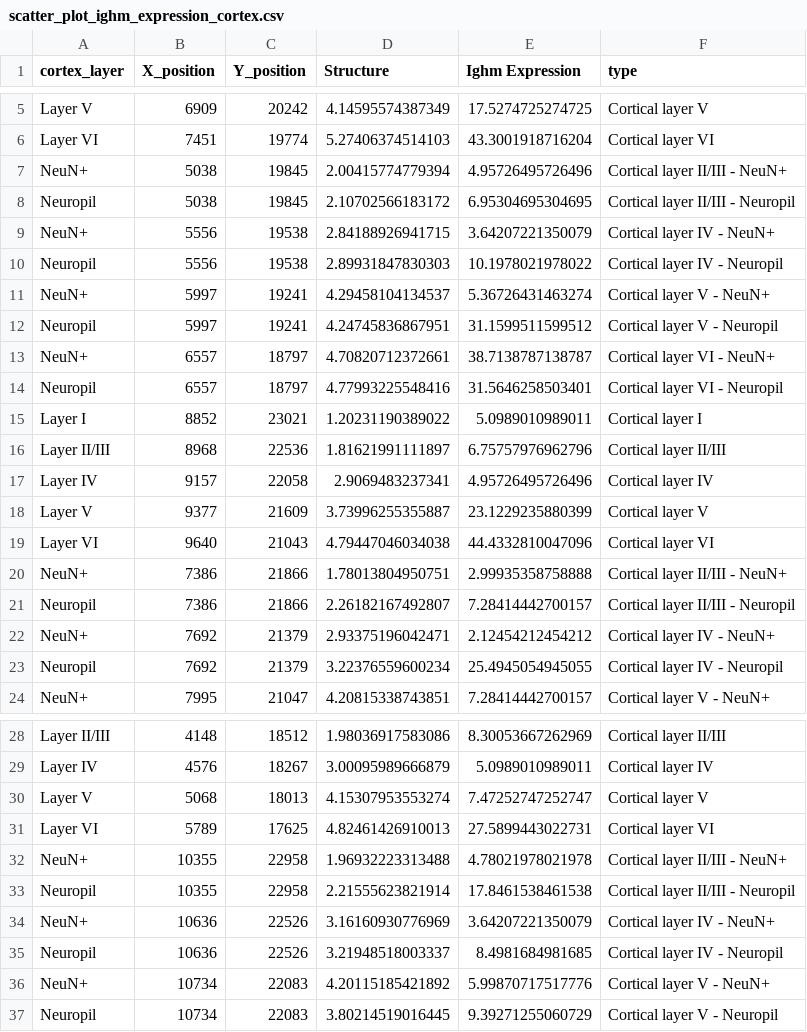
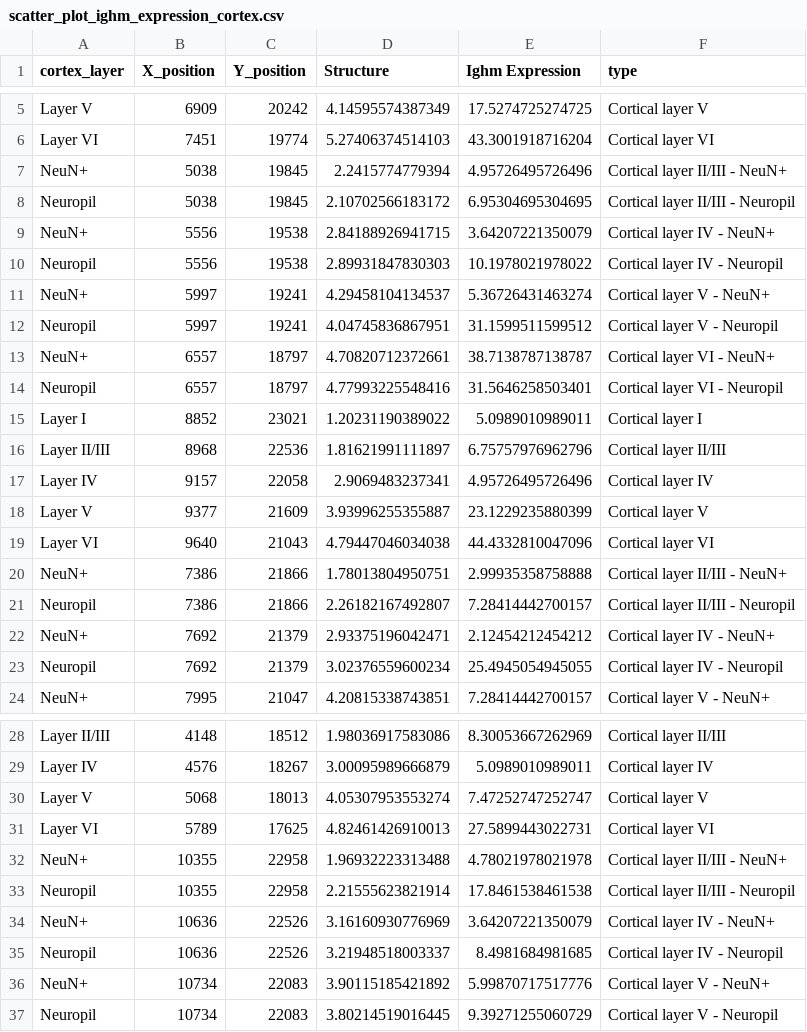
Before and after one commit to Nanostring-Biostats/mouseBrain, a CSV file: data/scatter_plot_ighm_expression_cortex.csv, drawn as a sheet; only a part is shown, gaps mark what is left out.

```diff
--- a/data/scatter_plot_ighm_expression_cortex.csv
+++ b/data/scatter_plot_ighm_expression_cortex.csv
@@ -6,3 +6,3 @@ Layer V,6909,20242,4.14595574387349,17.5274725274725,Cortical layer V
 Layer VI,7451,19774,5.27406374514103,43.3001918716204,Cortical layer VI
-NeuN+,5038,19845,2.00415774779394,4.95726495726496,Cortical layer II/III - NeuN+
+NeuN+,5038,19845,2.2415774779394,4.95726495726496,Cortical layer II/III - NeuN+
 Neuropil,5038,19845,2.10702566183172,6.95304695304695,Cortical layer II/III - Neuropil
@@ -11,3 +11,3 @@ Neuropil,5556,19538,2.89931847830303,10.1978021978022,Cortical layer IV - Neurop
 NeuN+,5997,19241,4.29458104134537,5.36726431463274,Cortical layer V - NeuN+
-Neuropil,5997,19241,4.24745836867951,31.1599511599512,Cortical layer V - Neuropil
+Neuropil,5997,19241,4.04745836867951,31.1599511599512,Cortical layer V - Neuropil
 NeuN+,6557,18797,4.70820712372661,38.7138787138787,Cortical layer VI - NeuN+
@@ -17,3 +17,3 @@ Layer II/III,8968,22536,1.81621991111897,6.75757976962796,Cortical layer II/III
 Layer IV,9157,22058,2.9069483237341,4.95726495726496,Cortical layer IV
-Layer V,9377,21609,3.73996255355887,23.1229235880399,Cortical layer V
+Layer V,9377,21609,3.93996255355887,23.1229235880399,Cortical layer V
 Layer VI,9640,21043,4.79447046034038,44.4332810047096,Cortical layer VI
@@ -22,3 +22,3 @@ Neuropil,7386,21866,2.26182167492807,7.28414442700157,Cortical layer II/III - Ne
 NeuN+,7692,21379,2.93375196042471,2.12454212454212,Cortical layer IV - NeuN+
-Neuropil,7692,21379,3.22376559600234,25.4945054945055,Cortical layer IV - Neuropil
+Neuropil,7692,21379,3.02376559600234,25.4945054945055,Cortical layer IV - Neuropil
 NeuN+,7995,21047,4.20815338743851,7.28414442700157,Cortical layer V - NeuN+
@@ -29,3 +29,3 @@ Layer II/III,4148,18512,1.98036917583086,8.30053667262969,Cortical layer II/III
 Layer IV,4576,18267,3.00095989666879,5.0989010989011,Cortical layer IV
-Layer V,5068,18013,4.15307953553274,7.47252747252747,Cortical layer V
+Layer V,5068,18013,4.05307953553274,7.47252747252747,Cortical layer V
 Layer VI,5789,17625,4.82461426910013,27.5899443022731,Cortical layer VI
@@ -35,3 +35,3 @@ NeuN+,10636,22526,3.16160930776969,3.64207221350079,Cortical layer IV - NeuN+
 Neuropil,10636,22526,3.21948518003337,8.4981684981685,Cortical layer IV - Neuropil
-NeuN+,10734,22083,4.20115185421892,5.99870717517776,Cortical layer V - NeuN+
+NeuN+,10734,22083,3.90115185421892,5.99870717517776,Cortical layer V - NeuN+
 Neuropil,10734,22083,3.80214519016445,9.39271255060729,Cortical layer V - Neuropil
```
Also changed, not shown: data/global_cell_type_deconvolution.csv, data/scatter_plot_adora2a_expression_neuron_rich.csv, 7 other files.
